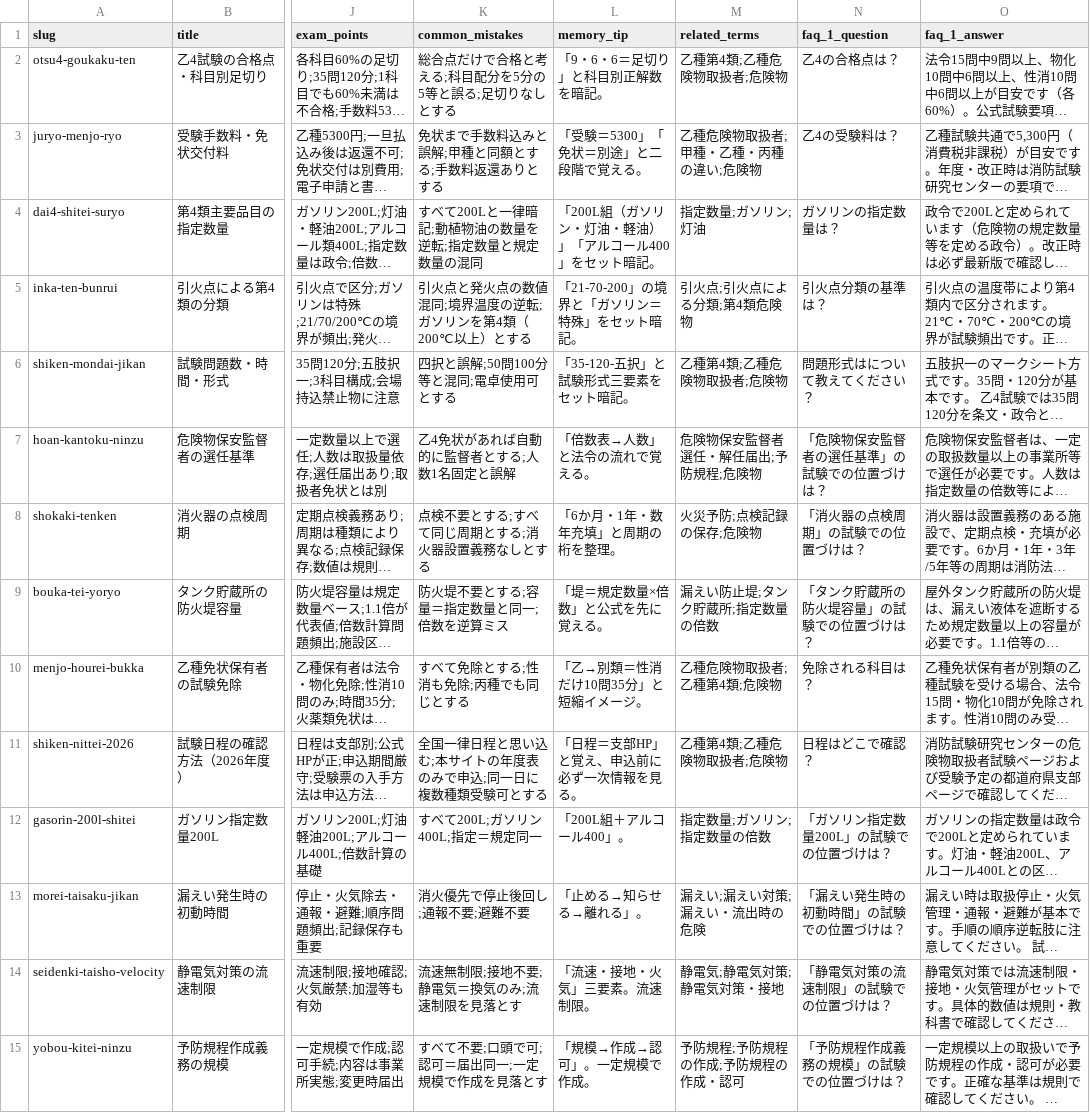
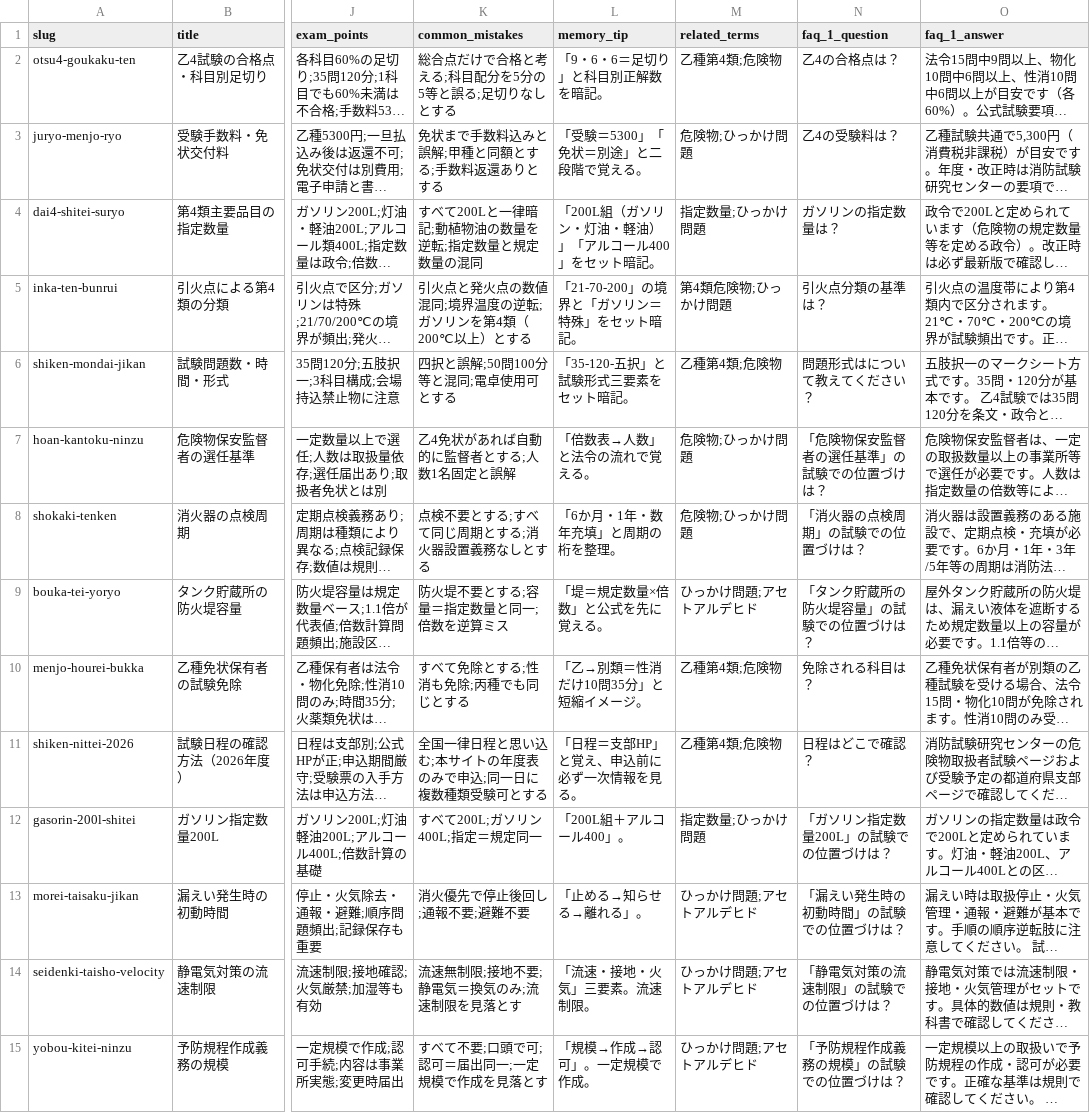
Before and after one commit to takkenshiken2026-sudo/kikenbutsu-master, a CSV file: data/numbers.csv, drawn as a sheet; only a part is shown, gaps mark what is left out; long unchanged cells end in …; the diff covers the shown part only; the diff names each change by its address in the sheet, - before the commit and + after, or states it on an @@ line.

```diff
--- a/data/numbers.csv
+++ b/data/numbers.csv
-M2 (related_terms): 乙種第4類;乙種危険物取扱者;危険物
+M2 (related_terms): 乙種第4類;危険物
-M3 (related_terms): 乙種危険物取扱者;甲種・乙種・丙種の違い;危険物
+M3 (related_terms): 危険物;ひっかけ問題
-M4 (related_terms): 指定数量;ガソリン;灯油
+M4 (related_terms): 指定数量;ひっかけ問題
-M5 (related_terms): 引火点;引火点による分類;第4類危険物
+M5 (related_terms): 第4類危険物;ひっかけ問題
-M6 (related_terms): 乙種第4類;乙種危険物取扱者;危険物
+M6 (related_terms): 乙種第4類;危険物
-M7 (related_terms): 危険物保安監督者選任・解任届出;予防規程;危険物
+M7 (related_terms): 危険物;ひっかけ問題
-M8 (related_terms): 火災予防;点検記録の保存;危険物
+M8 (related_terms): 危険物;ひっかけ問題
-M9 (related_terms): 漏えい防止堤;タンク貯蔵所;指定数量の倍数
+M9 (related_terms): ひっかけ問題;アセトアルデヒド
-M10 (related_terms): 乙種危険物取扱者;乙種第4類;危険物
+M10 (related_terms): 乙種第4類;危険物
-M11 (related_terms): 乙種第4類;乙種危険物取扱者;危険物
+M11 (related_terms): 乙種第4類;危険物
-M12 (related_terms): 指定数量;ガソリン;指定数量の倍数
+M12 (related_terms): 指定数量;ひっかけ問題
-M13 (related_terms): 漏えい;漏えい対策;漏えい・流出時の危険
+M13 (related_terms): ひっかけ問題;アセトアルデヒド
-M14 (related_terms): 静電気;静電気対策;静電気対策・接地
+M14 (related_terms): ひっかけ問題;アセトアルデヒド
-M15 (related_terms): 予防規程;予防規程の作成;予防規程の作成・認可
+M15 (related_terms): ひっかけ問題;アセトアルデヒド
```
Also changed, not shown: 116 edited cells elsewhere in this file, data/comparisons.csv, data/mistakes.csv, 1 other file.
